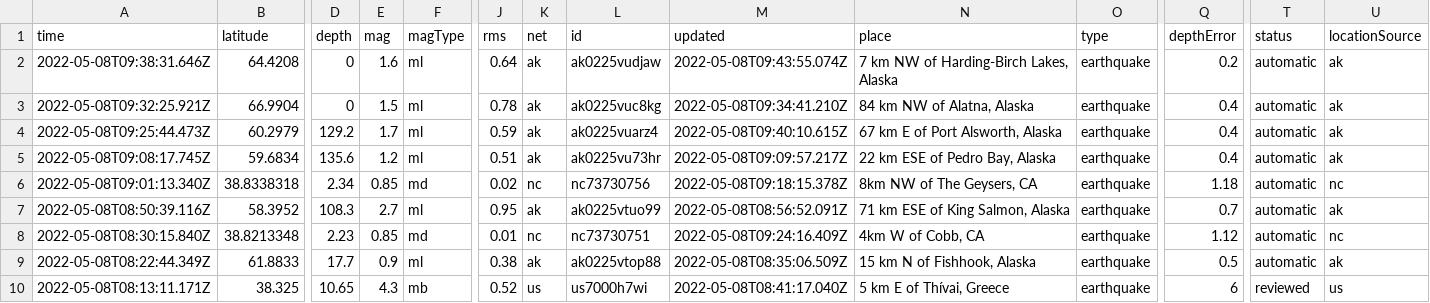
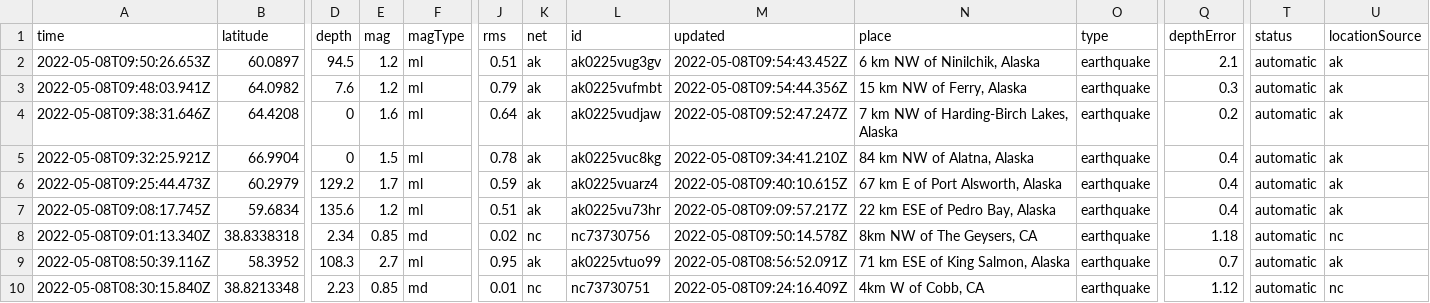
Before and after one commit to lizmurray3/my-data-robot, a CSV file: usgs_current.csv, drawn as a sheet; only a part is shown, gaps mark what is left out; the shorter side is filled out with more unchanged rows; addresses are those after the commit; rows hold the shown columns only; the diff names each change by its address in the sheet, - before the commit and + after, or states it on an @@ line.

```diff
--- a/usgs_current.csv
+++ b/usgs_current.csv
+row 2: 2022-05-08T09:50:26.653Z | 60.0897 | 94.5 | 1.2 | ml | 0.51 | ak | ak0225vug3gv | 2022-05-08T09:54:43.452Z | 6 km NW of Ninilchik, Alaska | earthquake | 2.1 | automatic | ak
+row 3: 2022-05-08T09:48:03.941Z | 64.0982 | 7.6 | 1.2 | ml | 0.79 | ak | ak0225vufmbt | 2022-05-08T09:54:44.356Z | 15 km NW of Ferry, Alaska | earthquake | 0.3 | automatic | ak
-M4 (updated): 2022-05-08T09:43:55.074Z
+M4 (updated): 2022-05-08T09:52:47.247Z
-M8 (updated): 2022-05-08T09:18:15.378Z
+M8 (updated): 2022-05-08T09:50:14.578Z
```
